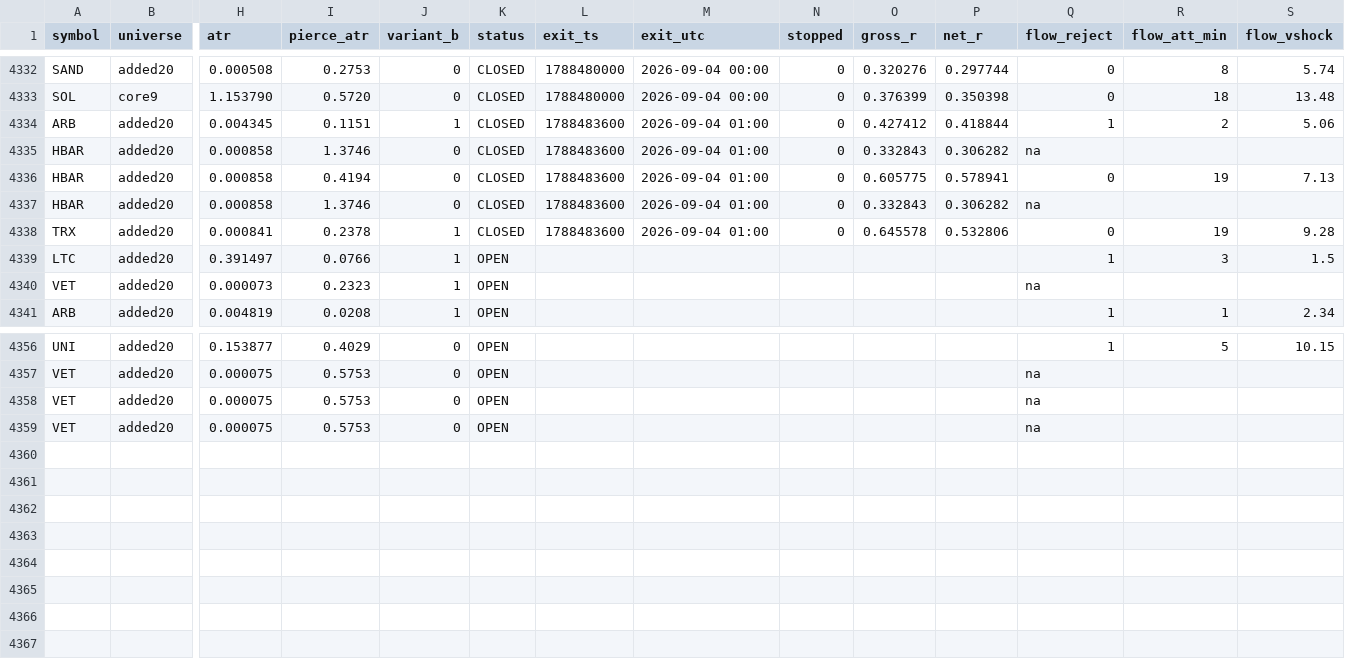
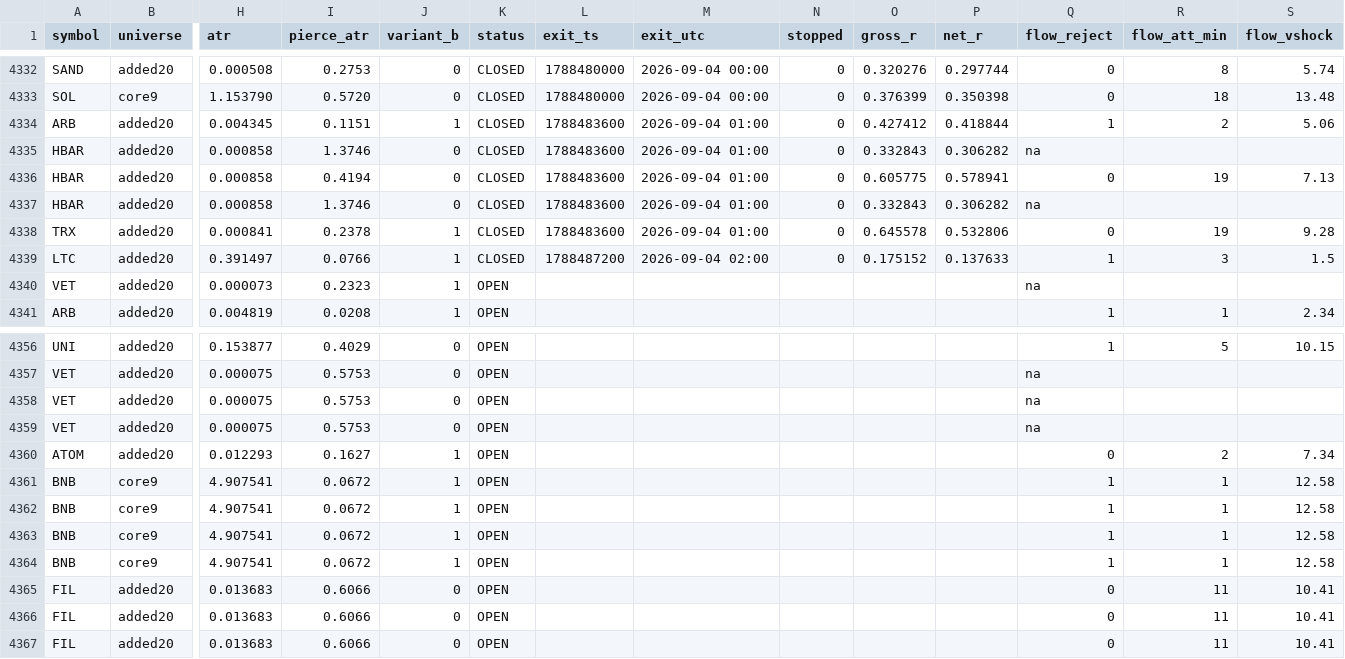
Before and after one commit to rfobelieve-crypto/rfobot, a CSV file: research/results/sweep_shadow_log.csv, drawn as a sheet; only a part is shown, gaps mark what is left out; rows hold the shown columns only; the diff names each change by its address in the sheet, - before the commit and + after, or states it on an @@ line.

```diff
--- a/research/results/sweep_shadow_log.csv
+++ b/research/results/sweep_shadow_log.csv
-K4339 (status): OPEN
+K4339 (status): CLOSED
-L4339 (exit_ts): (empty)
+L4339 (exit_ts): 1788487200
-M4339 (exit_utc): (empty)
+M4339 (exit_utc): 2026-09-04 02:00
-N4339 (stopped): (empty)
+N4339 (stopped): 0
-O4339 (gross_r): (empty)
+O4339 (gross_r): 0.175152
-P4339 (net_r): (empty)
+P4339 (net_r): 0.137633
+row 4360: ATOM | added20 | 0.012293 | 0.1627 | 1 | OPEN |  |  |  |  |  | 0 | 2 | 7.34
+row 4361: BNB | core9 | 4.907541 | 0.0672 | 1 | OPEN |  |  |  |  |  | 1 | 1 | 12.58
+row 4362: BNB | core9 | 4.907541 | 0.0672 | 1 | OPEN |  |  |  |  |  | 1 | 1 | 12.58
+row 4363: BNB | core9 | 4.907541 | 0.0672 | 1 | OPEN |  |  |  |  |  | 1 | 1 | 12.58
+row 4364: BNB | core9 | 4.907541 | 0.0672 | 1 | OPEN |  |  |  |  |  | 1 | 1 | 12.58
+row 4365: FIL | added20 | 0.013683 | 0.6066 | 0 | OPEN |  |  |  |  |  | 0 | 11 | 10.41
+row 4366: FIL | added20 | 0.013683 | 0.6066 | 0 | OPEN |  |  |  |  |  | 0 | 11 | 10.41
+row 4367: FIL | added20 | 0.013683 | 0.6066 | 0 | OPEN |  |  |  |  |  | 0 | 11 | 10.41
```
Also changed, not shown: 6 other files.
